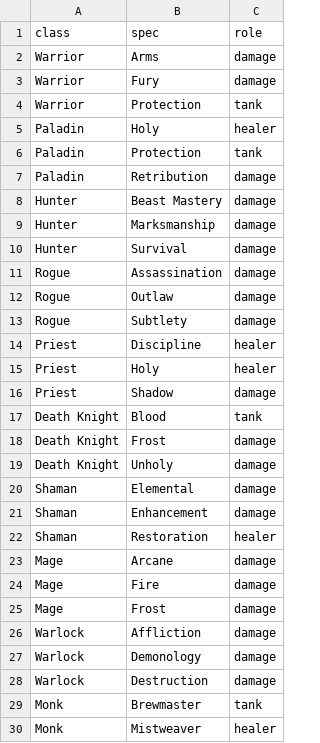
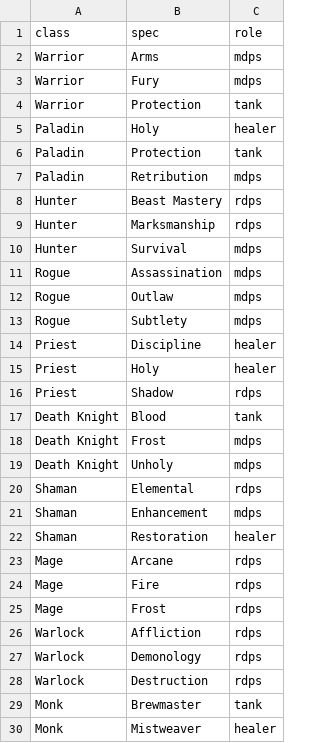
Before and after one commit to rebeccaebarnes/wow-analysis, a CSV file: class_info.csv, drawn as a sheet; only a part is shown; the diff covers the shown part only.

Commit message:
refactor: Udpate class roles for rdps and mdps

```diff
--- a/class_info.csv
+++ b/class_info.csv
@@ -1,4 +1,4 @@
 class,spec,role
-Warrior,Arms,damage
-Warrior,Fury,damage
+Warrior,Arms,mdps
+Warrior,Fury,mdps
 Warrior,Protection,tank
@@ -6,24 +6,24 @@ Paladin,Holy,healer
 Paladin,Protection,tank
-Paladin,Retribution,damage
-Hunter,Beast Mastery,damage
-Hunter,Marksmanship,damage
-Hunter,Survival,damage
-Rogue,Assassination,damage
-Rogue,Outlaw,damage
-Rogue,Subtlety,damage
+Paladin,Retribution,mdps
+Hunter,Beast Mastery,rdps
+Hunter,Marksmanship,rdps
+Hunter,Survival,mdps
+Rogue,Assassination,mdps
+Rogue,Outlaw,mdps
+Rogue,Subtlety,mdps
 Priest,Discipline,healer
 Priest,Holy,healer
-Priest,Shadow,damage
+Priest,Shadow,rdps
 Death Knight,Blood,tank
-Death Knight,Frost,damage
-Death Knight,Unholy,damage
-Shaman,Elemental,damage
-Shaman,Enhancement,damage
+Death Knight,Frost,mdps
+Death Knight,Unholy,mdps
+Shaman,Elemental,rdps
+Shaman,Enhancement,mdps
 Shaman,Restoration,healer
-Mage,Arcane,damage
-Mage,Fire,damage
-Mage,Frost,damage
-Warlock,Affliction,damage
-Warlock,Demonology,damage
-Warlock,Destruction,damage
+Mage,Arcane,rdps
+Mage,Fire,rdps
+Mage,Frost,rdps
+Warlock,Affliction,rdps
+Warlock,Demonology,rdps
+Warlock,Destruction,rdps
 Monk,Brewmaster,tank
```
Also changed, not shown: 4 edited cells elsewhere in this file.
